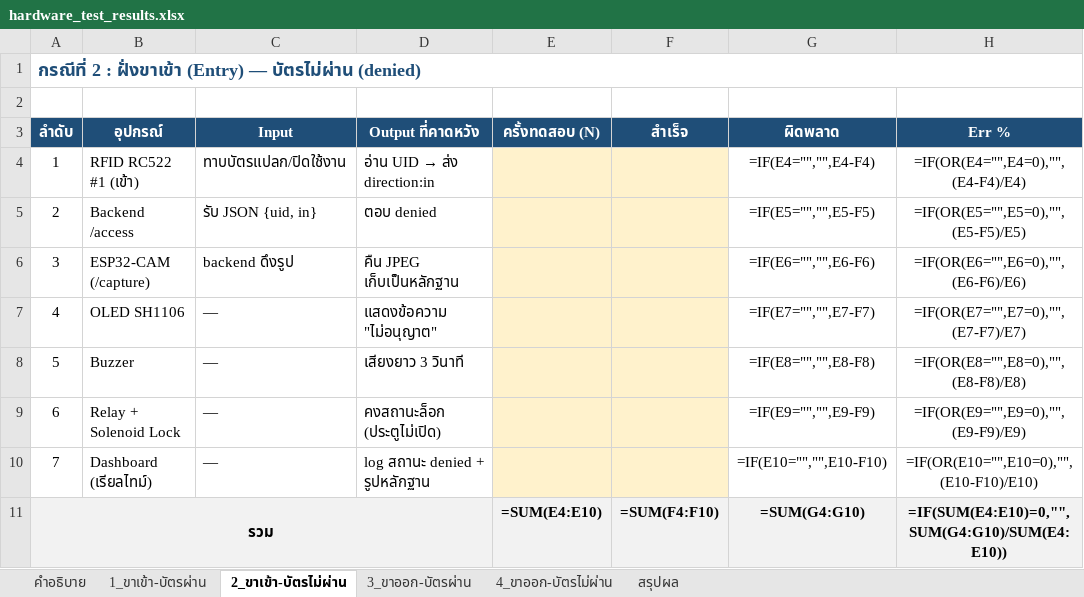
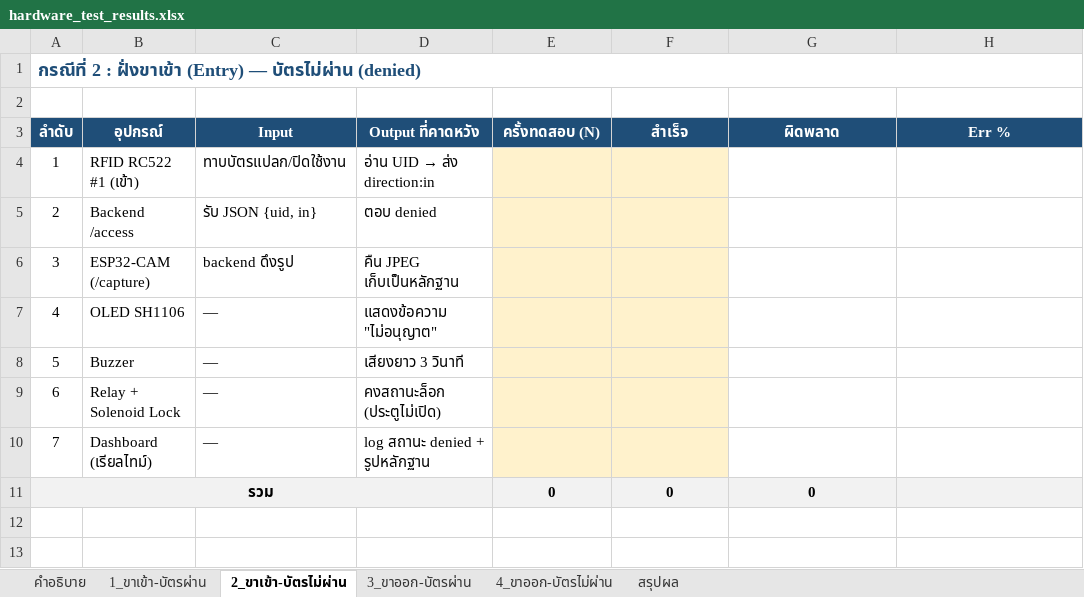
Before and after one commit to Kanaphat4539/Security_Door_Lock, an Excel workbook: hardware_test_results.xlsx, sheet 2_ขาเข้า-บัตรไม่ผ่าน, drawn as a sheet; values as stored, in another font and other column widths than the file's, no borders; formulas without a stored value are shown as written; the diff names each change by its address in the sheet, - before the commit and + after, or states it on an @@ line.

```diff
--- a/hardware_test_results.xlsx (sheet 2_ขาเข้า-บัตรไม่ผ่าน)
+++ b/hardware_test_results.xlsx (sheet 2_ขาเข้า-บัตรไม่ผ่าน)
-G4 (ผิดพลาด): =IF(E4="","",E4-F4)
+G4 (ผิดพลาด): (empty)
-H4 (Err %): =IF(OR(E4="",E4=0),"",(E4-F4)/E4)
+H4 (Err %): (empty)
-G5 (ผิดพลาด): =IF(E5="","",E5-F5)
+G5 (ผิดพลาด): (empty)
-H5 (Err %): =IF(OR(E5="",E5=0),"",(E5-F5)/E5)
+H5 (Err %): (empty)
-G6 (ผิดพลาด): =IF(E6="","",E6-F6)
+G6 (ผิดพลาด): (empty)
-H6 (Err %): =IF(OR(E6="",E6=0),"",(E6-F6)/E6)
+H6 (Err %): (empty)
-G7 (ผิดพลาด): =IF(E7="","",E7-F7)
+G7 (ผิดพลาด): (empty)
-H7 (Err %): =IF(OR(E7="",E7=0),"",(E7-F7)/E7)
+H7 (Err %): (empty)
-G8 (ผิดพลาด): =IF(E8="","",E8-F8)
+G8 (ผิดพลาด): (empty)
-H8 (Err %): =IF(OR(E8="",E8=0),"",(E8-F8)/E8)
+H8 (Err %): (empty)
-G9 (ผิดพลาด): =IF(E9="","",E9-F9)
+G9 (ผิดพลาด): (empty)
-H9 (Err %): =IF(OR(E9="",E9=0),"",(E9-F9)/E9)
+H9 (Err %): (empty)
-G10 (ผิดพลาด): =IF(E10="","",E10-F10)
+G10 (ผิดพลาด): (empty)
-H10 (Err %): =IF(OR(E10="",E10=0),"",(E10-F10)/E10)
+H10 (Err %): (empty)
-E11 (ครั้งทดสอบ (N)): =SUM(E4:E10)
+E11 (ครั้งทดสอบ (N)): 0
-F11 (สำเร็จ): =SUM(F4:F10)
+F11 (สำเร็จ): 0
-G11 (ผิดพลาด): =SUM(G4:G10)
+G11 (ผิดพลาด): 0
-H11 (Err %): =IF(SUM(E4:E10)=0,"",SUM(G4:G10)/SUM(E4:E10))
+H11 (Err %): (empty)
```
Also changed, not shown: sheet 1_ขาเข้า-บัตรผ่าน, sheet 4_ขาออก-บัตรไม่ผ่าน, sheet 3_ขาออก-บัตรผ่าน, sheet สรุปผล, sheet คำอธิบาย, 4 other files.
